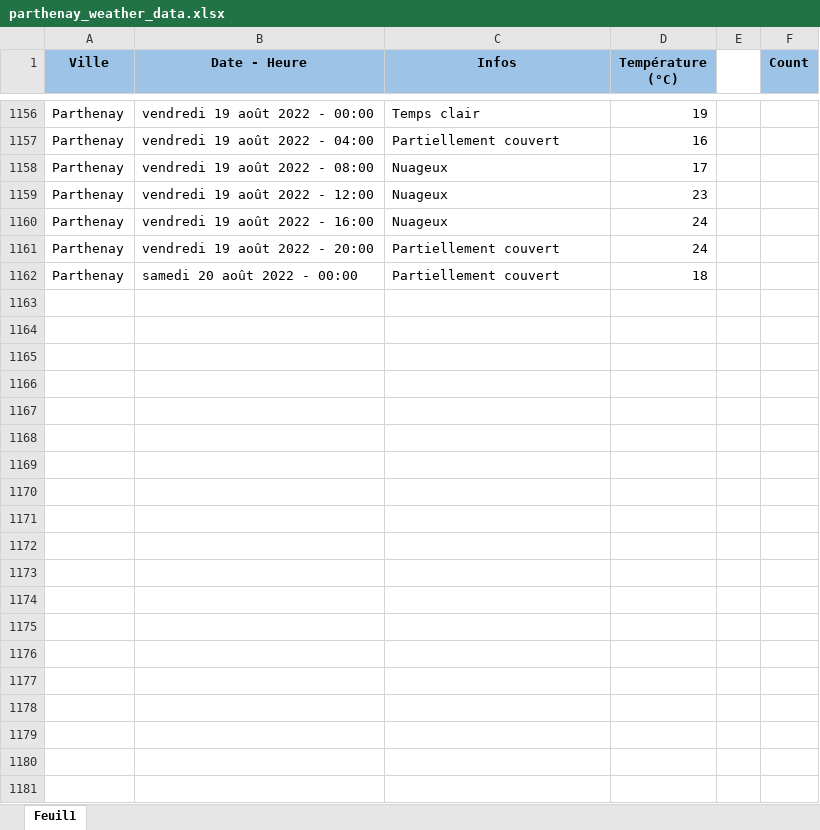
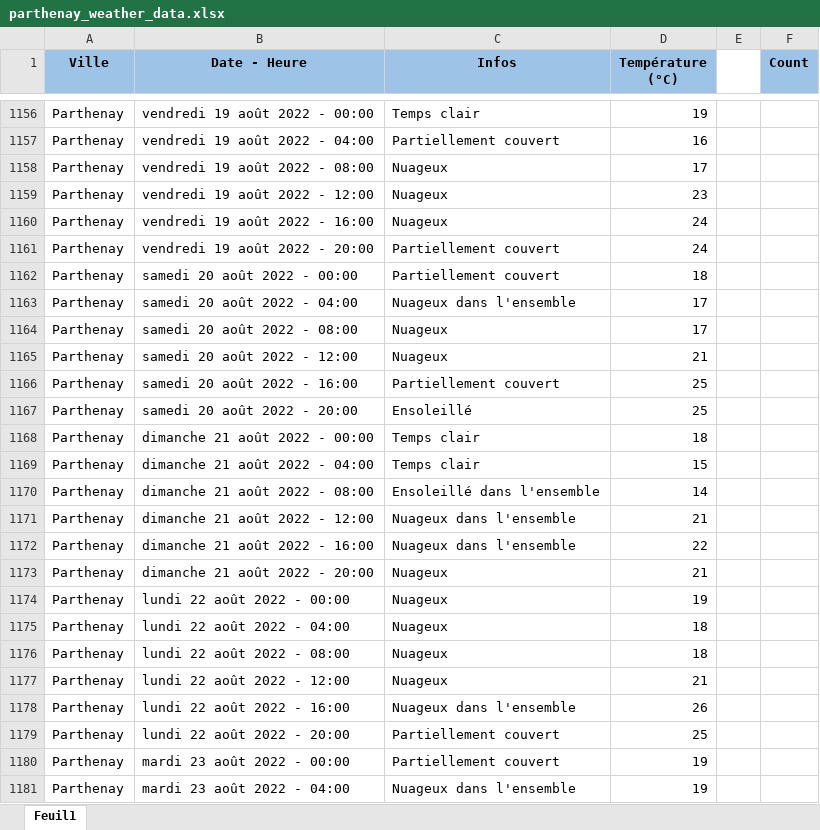
Before and after one commit to GuillaumeM92/La-Bouygue, an Excel workbook: apps/side-apps/weather/parthenay_weather_data.xlsx, sheet Feuil1, drawn as a sheet; only a part is shown, gaps mark what is left out; values as stored, in another font and other column widths than the file's, no borders; the diff covers the shown part only; the diff names each change by its address in the sheet, - before the commit and + after, or states it on an @@ line.

Commit message:
updated weather data

```diff
--- a/apps/side-apps/weather/parthenay_weather_data.xlsx (sheet Feuil1)
+++ b/apps/side-apps/weather/parthenay_weather_data.xlsx (sheet Feuil1)
+row 1163: Parthenay | samedi 20 août 2022 - 04:00 | Nuageux dans l'ensemble | 17
+row 1164: Parthenay | samedi 20 août 2022 - 08:00 | Nuageux | 17
+row 1165: Parthenay | samedi 20 août 2022 - 12:00 | Nuageux | 21
+row 1166: Parthenay | samedi 20 août 2022 - 16:00 | Partiellement couvert | 25
+row 1167: Parthenay | samedi 20 août 2022 - 20:00 | Ensoleillé | 25
+row 1168: Parthenay | dimanche 21 août 2022 - 00:00 | Temps clair | 18
+row 1169: Parthenay | dimanche 21 août 2022 - 04:00 | Temps clair | 15
+row 1170: Parthenay | dimanche 21 août 2022 - 08:00 | Ensoleillé dans l'ensemble | 14
+row 1171: Parthenay | dimanche 21 août 2022 - 12:00 | Nuageux dans l'ensemble | 21
+row 1172: Parthenay | dimanche 21 août 2022 - 16:00 | Nuageux dans l'ensemble | 22
+row 1173: Parthenay | dimanche 21 août 2022 - 20:00 | Nuageux | 21
+row 1174: Parthenay | lundi 22 août 2022 - 00:00 | Nuageux | 19
+row 1175: Parthenay | lundi 22 août 2022 - 04:00 | Nuageux | 18
+row 1176: Parthenay | lundi 22 août 2022 - 08:00 | Nuageux | 18
+row 1177: Parthenay | lundi 22 août 2022 - 12:00 | Nuageux | 21
+row 1178: Parthenay | lundi 22 août 2022 - 16:00 | Nuageux dans l'ensemble | 26
+row 1179: Parthenay | lundi 22 août 2022 - 20:00 | Partiellement couvert | 25
+row 1180: Parthenay | mardi 23 août 2022 - 00:00 | Partiellement couvert | 19
+row 1181: Parthenay | mardi 23 août 2022 - 04:00 | Nuageux dans l'ensemble | 19
```
Also changed, not shown: 23 added rows and 1 edited cell elsewhere in this sheet.
